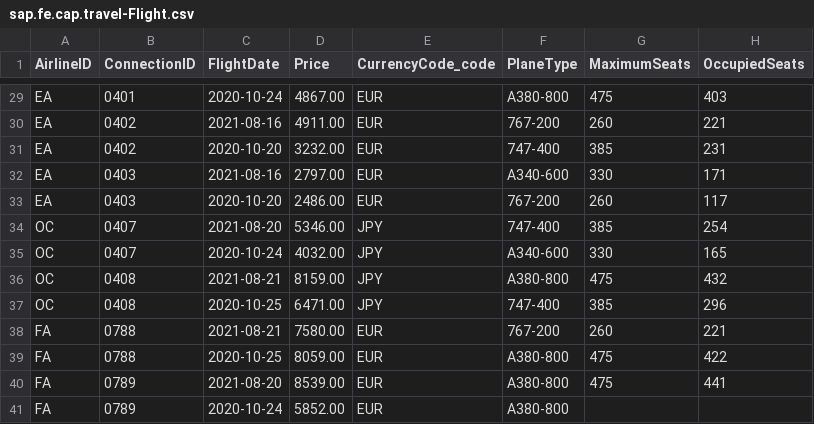
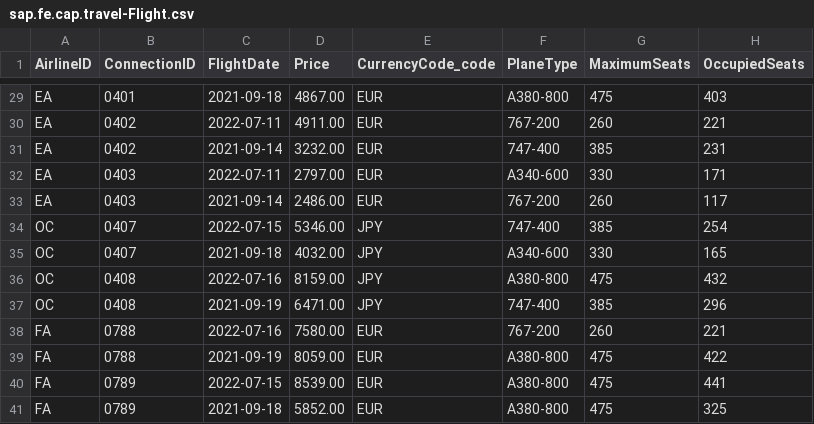
Before and after one commit to SAP-samples/cap-sflight, a CSV file: db/data/sap.fe.cap.travel-Flight.csv, drawn as a sheet; only a part is shown, gaps mark what is left out; the diff covers the shown part only; the diff names each change by its address in the sheet, - before the commit and + after, or states it on an @@ line.

Commit message:
Update test data: increase all dates/timestamps
+ adap test

```diff
--- a/db/data/sap.fe.cap.travel-Flight.csv
+++ b/db/data/sap.fe.cap.travel-Flight.csv
-C29 (FlightDate): 2020-10-24
+C29 (FlightDate): 2021-09-18
-C30 (FlightDate): 2021-08-16
+C30 (FlightDate): 2022-07-11
-C31 (FlightDate): 2020-10-20
+C31 (FlightDate): 2021-09-14
-C32 (FlightDate): 2021-08-16
+C32 (FlightDate): 2022-07-11
-C33 (FlightDate): 2020-10-20
+C33 (FlightDate): 2021-09-14
-C34 (FlightDate): 2021-08-20
+C34 (FlightDate): 2022-07-15
-C35 (FlightDate): 2020-10-24
+C35 (FlightDate): 2021-09-18
-C36 (FlightDate): 2021-08-21
+C36 (FlightDate): 2022-07-16
-C37 (FlightDate): 2020-10-25
+C37 (FlightDate): 2021-09-19
-C38 (FlightDate): 2021-08-21
+C38 (FlightDate): 2022-07-16
-C39 (FlightDate): 2020-10-25
+C39 (FlightDate): 2021-09-19
-C40 (FlightDate): 2021-08-20
+C40 (FlightDate): 2022-07-15
-C41 (FlightDate): 2020-10-24
+C41 (FlightDate): 2021-09-18
-G41 (MaximumSeats): (empty)
+G41 (MaximumSeats): 475
-H41 (OccupiedSeats): (empty)
+H41 (OccupiedSeats): 325
```
Also changed, not shown: 27 edited cells elsewhere in this file, db/data/sap.fe.cap.travel-Travel.csv, 3 other files.
